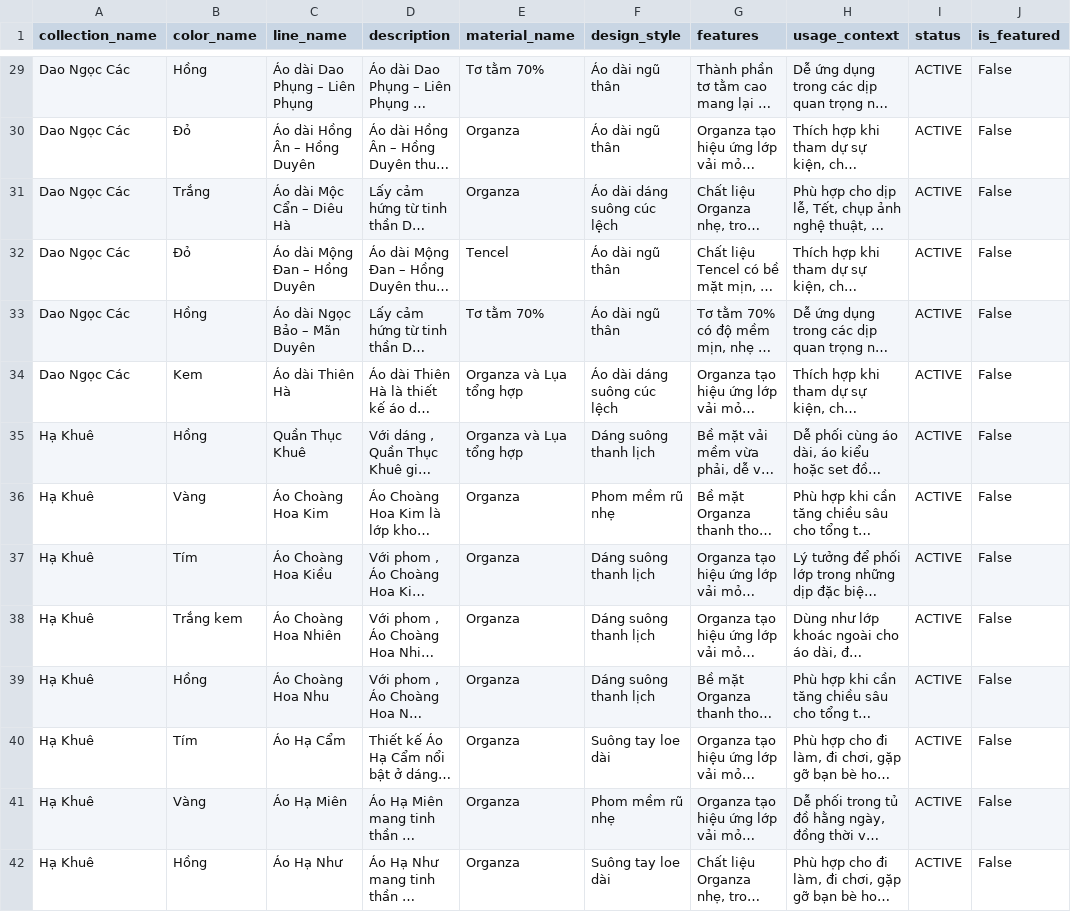
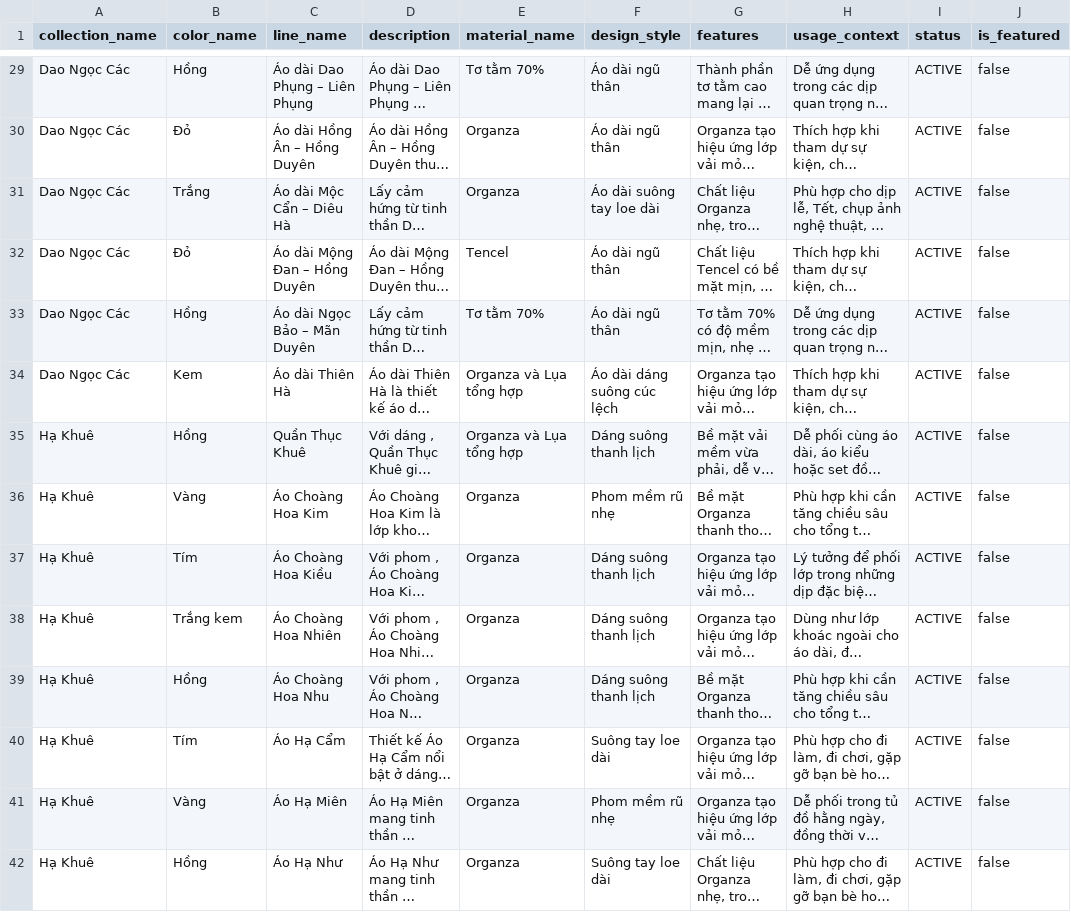
Before and after one commit to pamern/xeoxo_db, a CSV file: data/master/product_line.csv, drawn as a sheet; only a part is shown, gaps mark what is left out; long unchanged cells end in …; the diff covers the shown part only; the diff names each change by its address in the sheet, - before the commit and + after, or states it on an @@ line.

```diff
--- a/data/master/product_line.csv
+++ b/data/master/product_line.csv
-J29:J42 (is_featured): False
+J29:J42 (is_featured): false
-F31 (design_style): Áo dài dáng suông cúc lệch
+F31 (design_style): Áo dài suông tay loe dài
```
Also changed, not shown: 127 edited cells elsewhere in this file, data/master/category.csv, data/master/color.csv, 51 other files.
